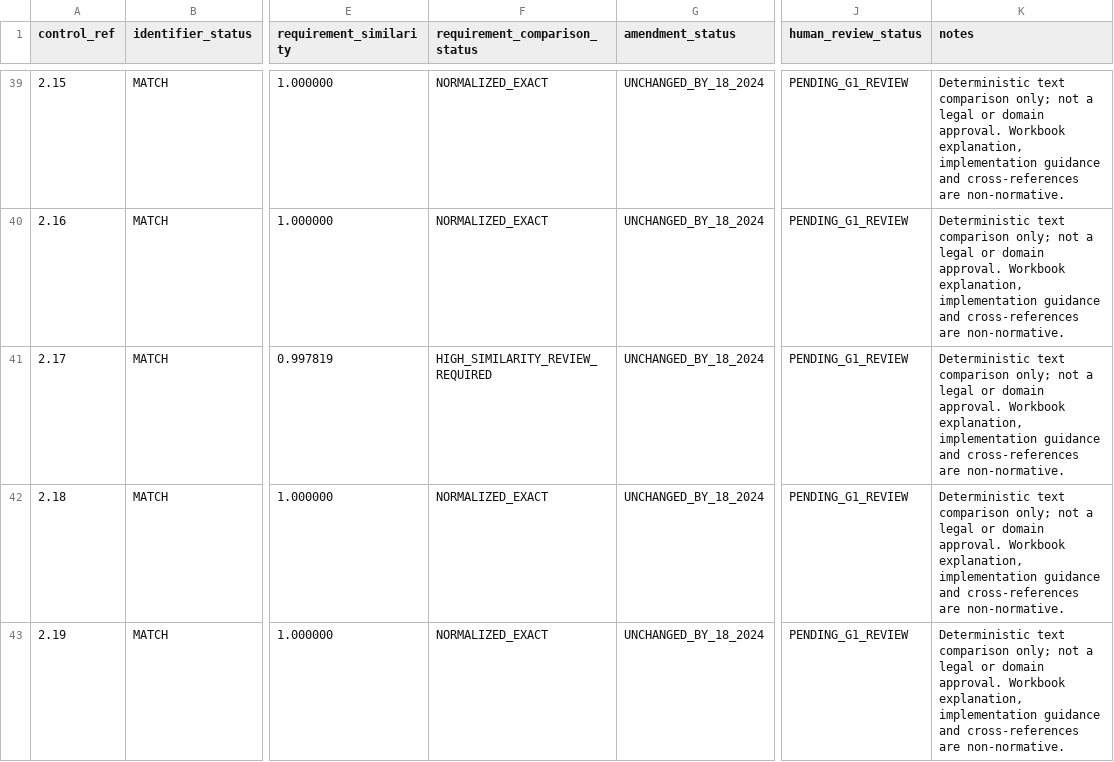
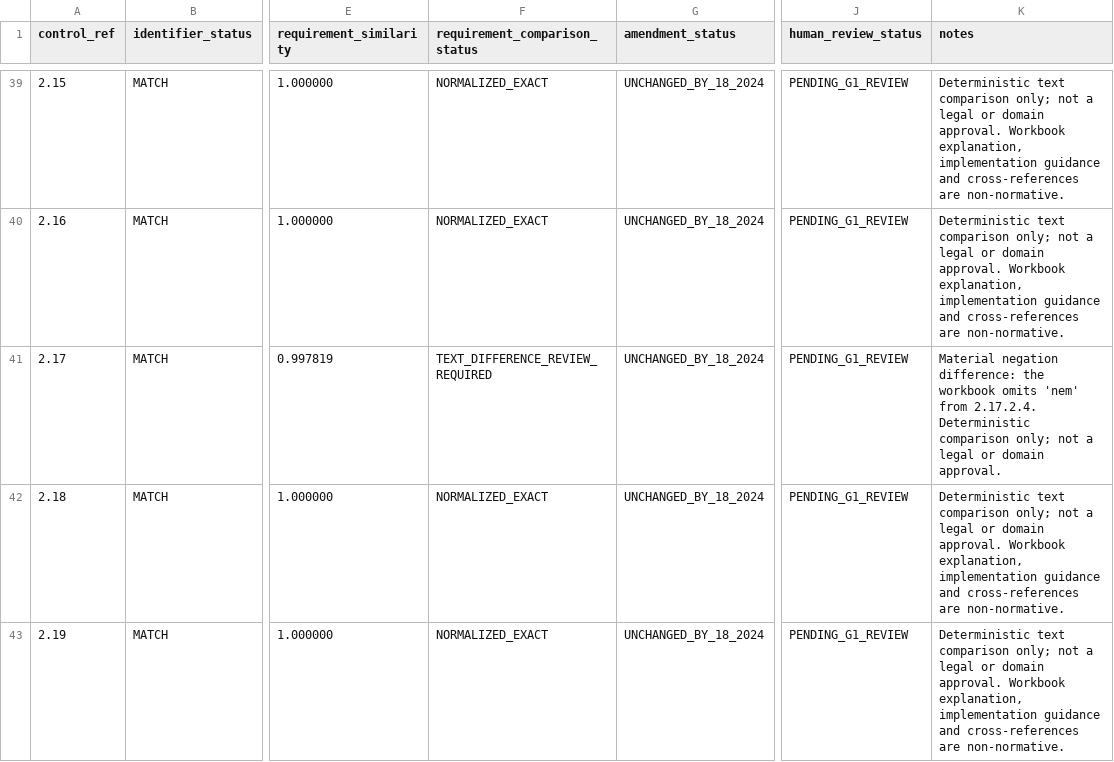
Before and after one commit to langizolihma/mc_nis2, a CSV file: data/control_catalog_legal_comparison.csv, drawn as a sheet; only a part is shown, gaps mark what is left out; the diff covers the shown part only; the diff names each change by its address in the sheet, - before the commit and + after, or states it on an @@ line.

Commit message:
Add targeted G1 control review package

```diff
--- a/data/control_catalog_legal_comparison.csv
+++ b/data/control_catalog_legal_comparison.csv
-F41 (requirement_comparison_status): HIGH_SIMILARITY_REVIEW_REQUIRED
+F41 (requirement_comparison_status): TEXT_DIFFERENCE_REVIEW_REQUIRED
-K41 (notes): Deterministic text comparison only; not a legal or domain approval. Workbook explanation, implementation guidance and cross-references are non-normative.
+K41 (notes): Material negation difference: the workbook omits 'nem' from 2.17.2.4. Deterministic comparison only; not a legal or domain approval.
```
Also changed, not shown: 2 edited cells elsewhere in this file, 11 other files.
